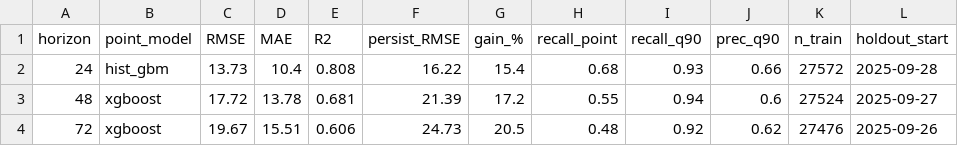
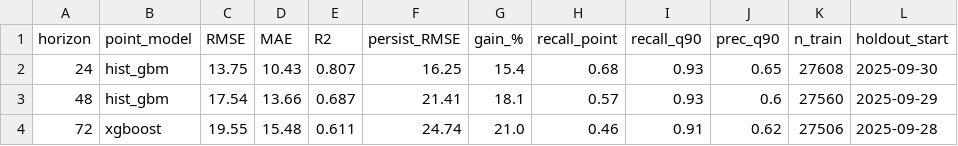
Before and after one commit to mabdulsaboor728/aqi-predictor, a CSV file: reports/holdout_summary.csv, drawn as a sheet.

```diff
--- a/reports/holdout_summary.csv
+++ b/reports/holdout_summary.csv
@@ -1,4 +1,4 @@
 horizon,point_model,RMSE,MAE,R2,persist_RMSE,gain_%,recall_point,recall_q90,prec_q90,n_train,holdout_start
-24,hist_gbm,13.73,10.4,0.808,16.22,15.4,0.68,0.93,0.66,27572,2025-09-28
-48,xgboost,17.72,13.78,0.681,21.39,17.2,0.55,0.94,0.6,27524,2025-09-27
-72,xgboost,19.67,15.51,0.606,24.73,20.5,0.48,0.92,0.62,27476,2025-09-26
+24,hist_gbm,13.75,10.43,0.807,16.25,15.4,0.68,0.93,0.65,27608,2025-09-30
+48,hist_gbm,17.54,13.66,0.687,21.41,18.1,0.57,0.93,0.6,27560,2025-09-29
+72,xgboost,19.55,15.48,0.611,24.74,21.0,0.46,0.91,0.62,27506,2025-09-28
```
Also changed, not shown: reports/model_comparison.csv, 1 other file.
